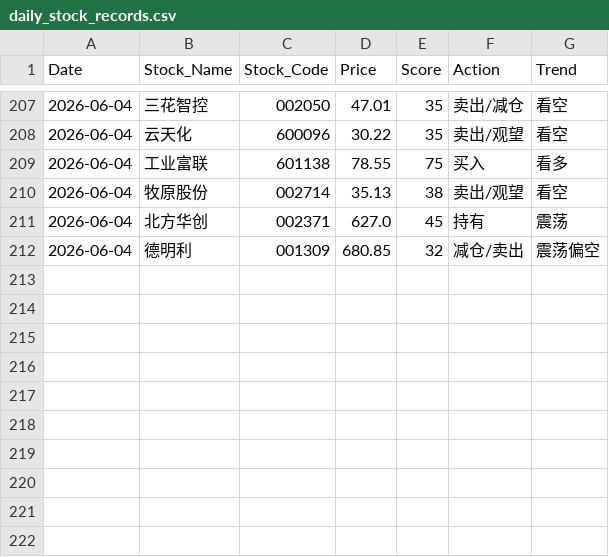
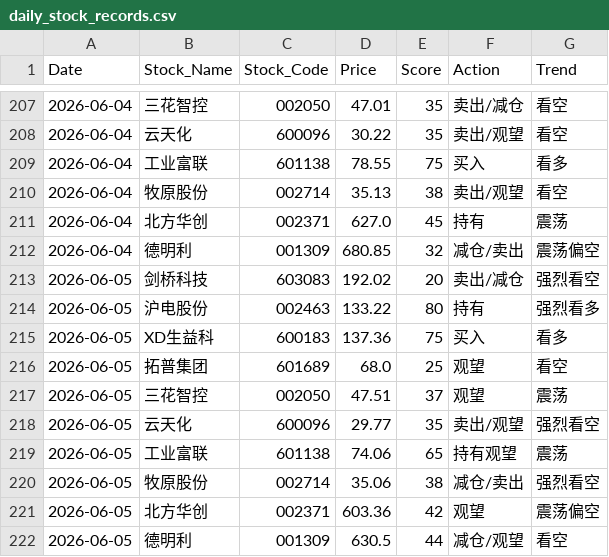
Before and after one commit to shawnZheng3927/daily_stock_analysis, a CSV file: daily_stock_records.csv, drawn as a sheet; only a part is shown, gaps mark what is left out; the diff names each change by its address in the sheet, - before the commit and + after, or states it on an @@ line.

```diff
--- a/daily_stock_records.csv
+++ b/daily_stock_records.csv
+row 213: 2026-06-05 | 剑桥科技 | 603083 | 192.02 | 20 | 卖出/减仓 | 强烈看空
+row 214: 2026-06-05 | 沪电股份 | 002463 | 133.22 | 80 | 持有 | 强烈看多
+row 215: 2026-06-05 | XD生益科 | 600183 | 137.36 | 75 | 买入 | 看多
+row 216: 2026-06-05 | 拓普集团 | 601689 | 68.0 | 25 | 观望 | 看空
+row 217: 2026-06-05 | 三花智控 | 002050 | 47.51 | 37 | 观望 | 震荡
+row 218: 2026-06-05 | 云天化 | 600096 | 29.77 | 35 | 卖出/观望 | 强烈看空
+row 219: 2026-06-05 | 工业富联 | 601138 | 74.06 | 65 | 持有观望 | 震荡
+row 220: 2026-06-05 | 牧原股份 | 002714 | 35.06 | 38 | 减仓/卖出 | 强烈看空
+row 221: 2026-06-05 | 北方华创 | 002371 | 603.36 | 42 | 观望 | 震荡偏空
+row 222: 2026-06-05 | 德明利 | 001309 | 630.5 | 44 | 减仓/观望 | 看空
```
